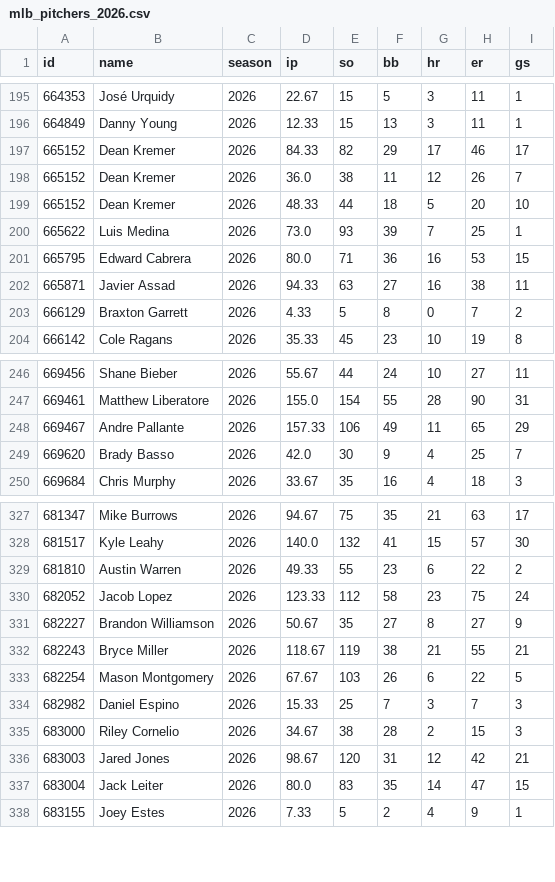
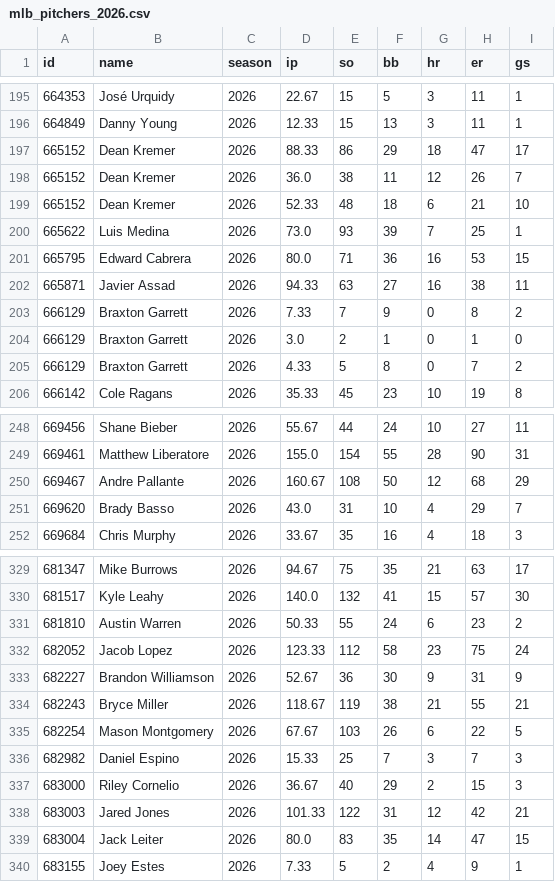
Before and after one commit to arro2121/Baseline, a CSV file: data/history/mlb_pitchers_2026.csv, drawn as a sheet; only a part is shown, gaps mark what is left out; the diff covers the shown part only.

```diff
--- a/data/history/mlb_pitchers_2026.csv
+++ b/data/history/mlb_pitchers_2026.csv
@@ -196,5 +196,5 @@ id,name,season,ip,so,bb,hr,er,gs
 664849,Danny Young,2026,12.33,15,13,3,11,1
-665152,Dean Kremer,2026,84.33,82,29,17,46,17
+665152,Dean Kremer,2026,88.33,86,29,18,47,17
 665152,Dean Kremer,2026,36.0,38,11,12,26,7
-665152,Dean Kremer,2026,48.33,44,18,5,20,10
+665152,Dean Kremer,2026,52.33,48,18,6,21,10
 665622,Luis Medina,2026,73.0,93,39,7,25,1
@@ -202,2 +202,4 @@ id,name,season,ip,so,bb,hr,er,gs
 665871,Javier Assad,2026,94.33,63,27,16,38,11
+666129,Braxton Garrett,2026,7.33,7,9,0,8,2
+666129,Braxton Garrett,2026,3.0,2,1,0,1,0
 666129,Braxton Garrett,2026,4.33,5,8,0,7,2
@@ -247,4 +249,4 @@ id,name,season,ip,so,bb,hr,er,gs
 669461,Matthew Liberatore,2026,155.0,154,55,28,90,31
-669467,Andre Pallante,2026,157.33,106,49,11,65,29
-669620,Brady Basso,2026,42.0,30,9,4,25,7
+669467,Andre Pallante,2026,160.67,108,50,12,68,29
+669620,Brady Basso,2026,43.0,31,10,4,29,7
 669684,Chris Murphy,2026,33.67,35,16,4,18,3
@@ -328,5 +330,5 @@ id,name,season,ip,so,bb,hr,er,gs
 681517,Kyle Leahy,2026,140.0,132,41,15,57,30
-681810,Austin Warren,2026,49.33,55,23,6,22,2
+681810,Austin Warren,2026,50.33,55,24,6,23,2
 682052,Jacob Lopez,2026,123.33,112,58,23,75,24
-682227,Brandon Williamson,2026,50.67,35,27,8,27,9
+682227,Brandon Williamson,2026,52.67,36,30,9,31,9
 682243,Bryce Miller,2026,118.67,119,38,21,55,21
@@ -334,4 +336,4 @@ id,name,season,ip,so,bb,hr,er,gs
 682982,Daniel Espino,2026,15.33,25,7,3,7,3
-683000,Riley Cornelio,2026,34.67,38,28,2,15,3
-683003,Jared Jones,2026,98.67,120,31,12,42,21
+683000,Riley Cornelio,2026,36.67,40,29,2,15,3
+683003,Jared Jones,2026,101.33,122,31,12,42,21
 683004,Jack Leiter,2026,80.0,83,35,14,47,15
```
Also changed, not shown: 75 edited cells elsewhere in this file, 15 other files.
